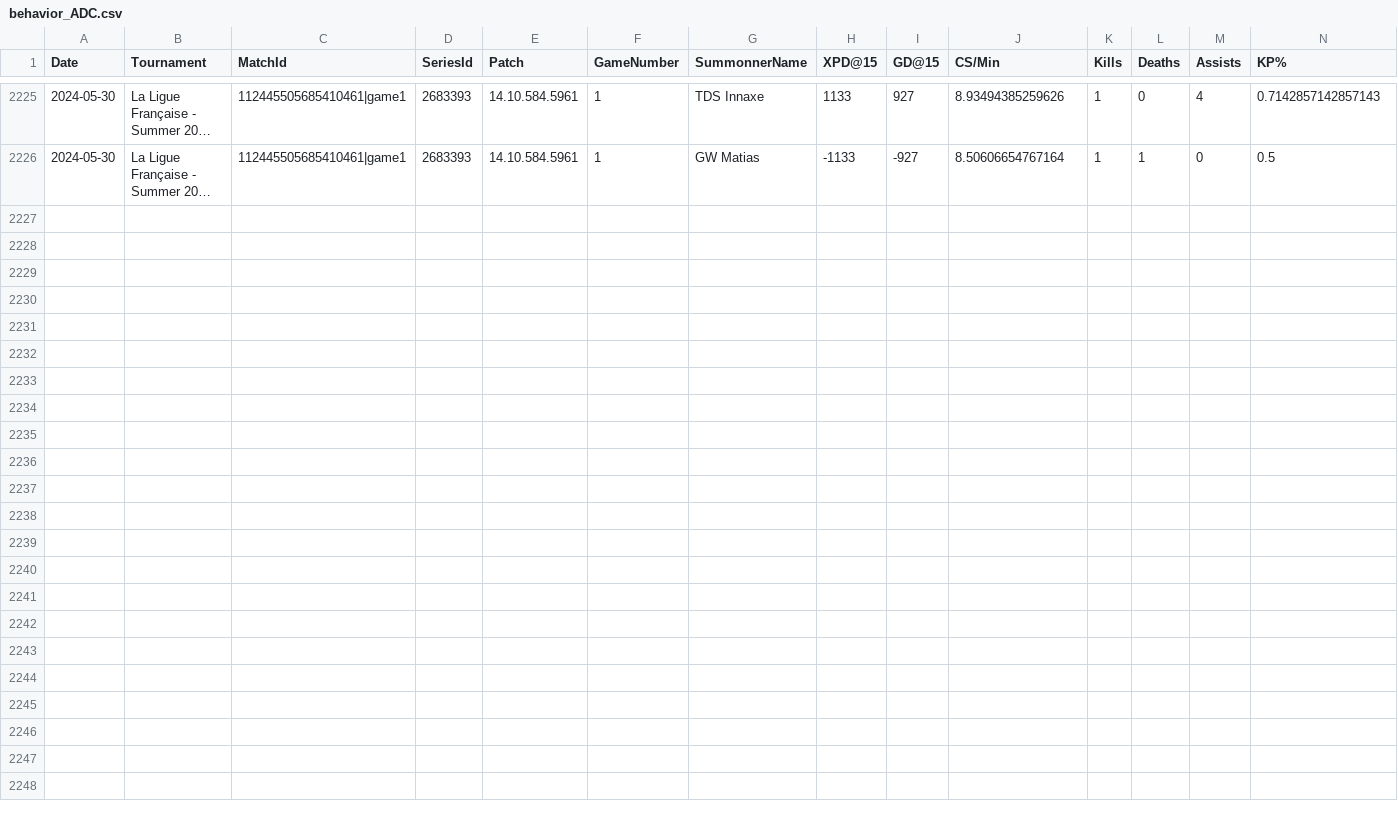
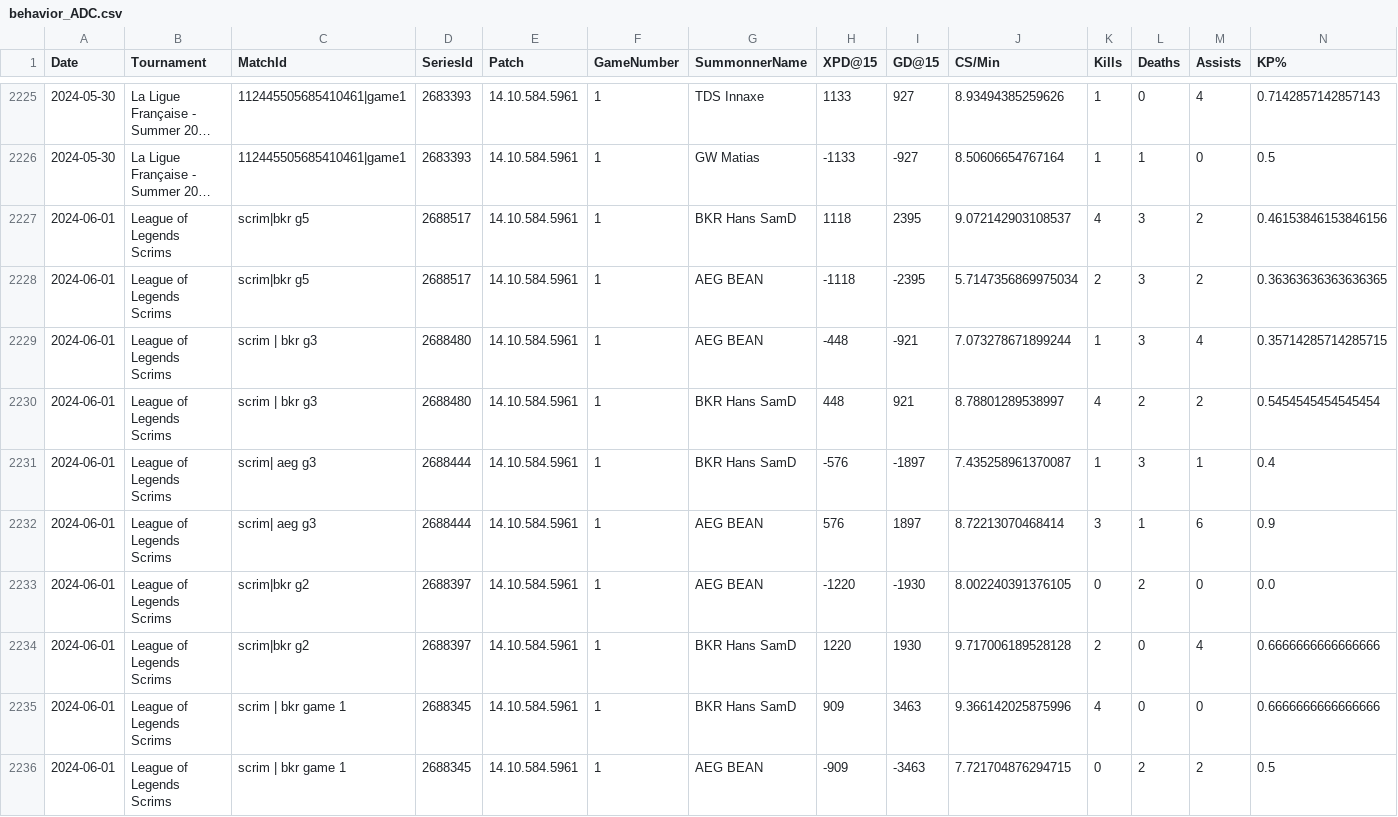
Before and after one commit to avinot244/LoL-Analytics-Dashboard, a CSV file: backend/backend/databases/behavior/behavior/behavior_ADC.csv, drawn as a sheet; only a part is shown, gaps mark what is left out; long unchanged cells end in …; rows hold the shown columns only; the diff names each change by its address in the sheet, - before the commit and + after, or states it on an @@ line.

```diff
--- a/backend/backend/databases/behavior/behavior/behavior_ADC.csv
+++ b/backend/backend/databases/behavior/behavior/behavior_ADC.csv
+row 2227: 2024-06-01 | League of Legends Scrims | scrim|bkr g5 | 2688517 | 14.10.584.5961 | 1 | BKR Hans SamD | 1118 | 2395 | 9.072142903108537 | 4 | 3 | 2 | 0.46153846153846156
+row 2228: 2024-06-01 | League of Legends Scrims | scrim|bkr g5 | 2688517 | 14.10.584.5961 | 1 | AEG BEAN | -1118 | -2395 | 5.7147356869975034 | 2 | 3 | 2 | 0.36363636363636365
+row 2229: 2024-06-01 | League of Legends Scrims | scrim | bkr g3 | 2688480 | 14.10.584.5961 | 1 | AEG BEAN | -448 | -921 | 7.073278671899244 | 1 | 3 | 4 | 0.35714285714285715
+row 2230: 2024-06-01 | League of Legends Scrims | scrim | bkr g3 | 2688480 | 14.10.584.5961 | 1 | BKR Hans SamD | 448 | 921 | 8.78801289538997 | 4 | 2 | 2 | 0.5454545454545454
+row 2231: 2024-06-01 | League of Legends Scrims | scrim| aeg g3 | 2688444 | 14.10.584.5961 | 1 | BKR Hans SamD | -576 | -1897 | 7.435258961370087 | 1 | 3 | 1 | 0.4
+row 2232: 2024-06-01 | League of Legends Scrims | scrim| aeg g3 | 2688444 | 14.10.584.5961 | 1 | AEG BEAN | 576 | 1897 | 8.72213070468414 | 3 | 1 | 6 | 0.9
+row 2233: 2024-06-01 | League of Legends Scrims | scrim|bkr g2 | 2688397 | 14.10.584.5961 | 1 | AEG BEAN | -1220 | -1930 | 8.002240391376105 | 0 | 2 | 0 | 0.0
+row 2234: 2024-06-01 | League of Legends Scrims | scrim|bkr g2 | 2688397 | 14.10.584.5961 | 1 | BKR Hans SamD | 1220 | 1930 | 9.717006189528128 | 2 | 0 | 4 | 0.6666666666666666
+row 2235: 2024-06-01 | League of Legends Scrims | scrim | bkr game 1 | 2688345 | 14.10.584.5961 | 1 | BKR Hans SamD | 909 | 3463 | 9.366142025875996 | 4 | 0 | 0 | 0.6666666666666666
+row 2236: 2024-06-01 | League of Legends Scrims | scrim | bkr game 1 | 2688345 | 14.10.584.5961 | 1 | AEG BEAN | -909 | -3463 | 7.721704876294715 | 0 | 2 | 2 | 0.5
```
Also changed, not shown: backend/backend/databases/behavior/behavior/behavior_Jungle.csv, backend/backend/databases/behavior/behavior/behavior_Mid.csv, 5 other files.
